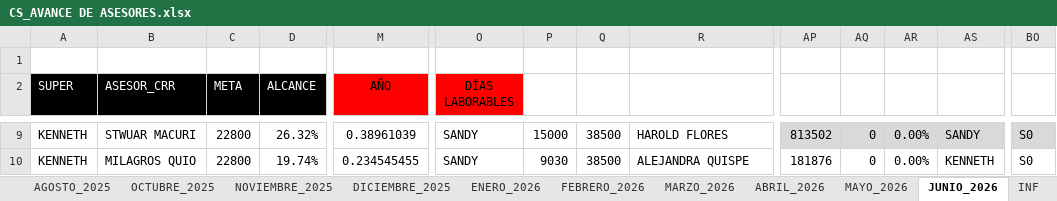
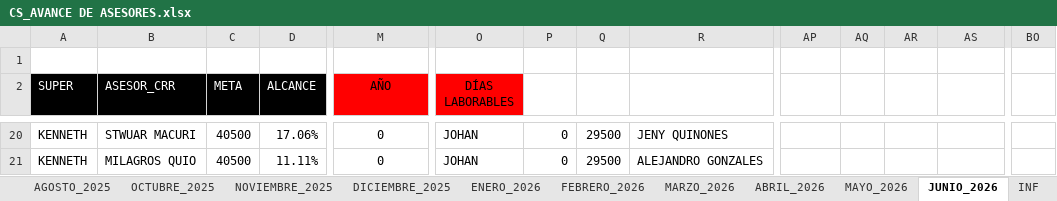
Before and after one commit to jvasquez98/Ranking, an Excel workbook: CS_AVANCE DE ASESORES.xlsx, sheet JUNIO_2026, drawn as a sheet; only a part is shown, gaps mark what is left out; values as stored, in another font and other column widths than the file's, no borders; conditional formats and table styles not drawn; addresses are those after the commit; the diff covers the shown part only; the diff names each change by its address in the sheet, - before the commit and + after, or states it on an @@ line.

```diff
--- a/CS_AVANCE DE ASESORES.xlsx (sheet JUNIO_2026)
+++ b/CS_AVANCE DE ASESORES.xlsx (sheet JUNIO_2026)
-C20:C21 (META): 22800
+C20:C21 (META): 40500
-D20 (ALCANCE): 26.32%
+D20 (ALCANCE): 17.06%
-M20 (AÑO): 0.38961039
+M20 (AÑO): 0
-O20:O21 (DÍAS LABORABLES): SANDY
+O20:O21 (DÍAS LABORABLES): JOHAN
-P20: 15000
+P20: 0
-Q20:Q21: 38500
+Q20:Q21: 29500
-R20: HAROLD FLORES
+R20: JENY QUINONES
-AP20: 813502
+AP20: (empty)
-AP20:AS20 fill: #D9D9D9
+AP20:AS20 fill: none
-AQ20:AQ21: 0
+AQ20:AQ21: (empty)
-AR20:AR21: 0.00%
+AR20:AR21: (empty)
-AS20: SANDY
+AS20: (empty)
-BO20:BO21: S0
+BO20:BO21: (empty)
-BO20 fill: #D9D9D9
+BO20 fill: none
-D21 (ALCANCE): 19.74%
+D21 (ALCANCE): 11.11%
-M21 (AÑO): 0.234545455
+M21 (AÑO): 0
-P21: 9030
+P21: 0
-R21: ALEJANDRA QUISPE
+R21: ALEJANDRO GONZALES
-AP21: 181876
+AP21: (empty)
-AS21: KENNETH
+AS21: (empty)
```
Also changed, not shown: 33 added rows, 32 removed rows, 178 edited cells and cell formats elsewhere in this sheet, sheet METAS, formulas that keep their value, 2 other files.
